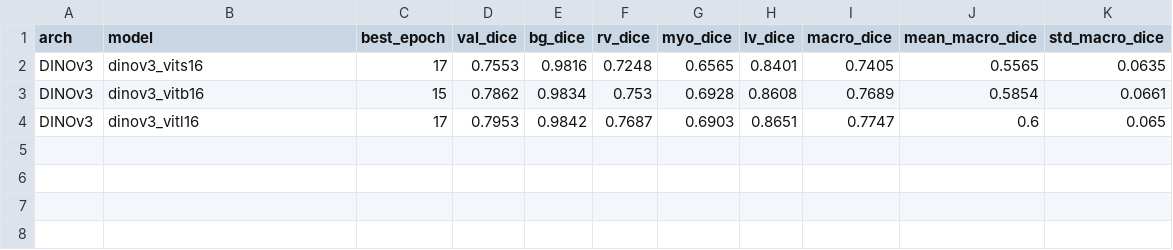
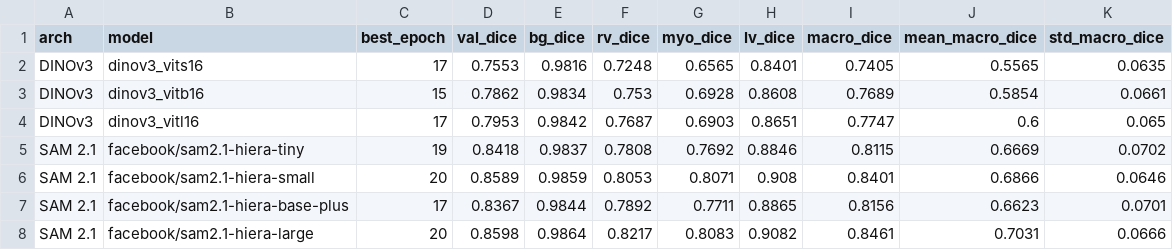
Before and after one commit to alan-turing-institute/heartfm-evals, a CSV file: scripts/segmentation/results_linear_probe.csv, drawn as a sheet.

Commit message:
add scripts and results for SAM

```diff
--- a/scripts/segmentation/results_linear_probe.csv
+++ b/scripts/segmentation/results_linear_probe.csv
@@ -4 +4,5 @@ DINOv3,dinov3_vitb16,15,0.7862,0.9834,0.753,0.6928,0.8608,0.7689,0.5854,0.0661
 DINOv3,dinov3_vitl16,17,0.7953,0.9842,0.7687,0.6903,0.8651,0.7747,0.6,0.065
+SAM 2.1,facebook/sam2.1-hiera-tiny,19,0.8418,0.9837,0.7808,0.7692,0.8846,0.8115,0.6669,0.0702
+SAM 2.1,facebook/sam2.1-hiera-small,20,0.8589,0.9859,0.8053,0.8071,0.908,0.8401,0.6866,0.0646
+SAM 2.1,facebook/sam2.1-hiera-base-plus,17,0.8367,0.9844,0.7892,0.7711,0.8865,0.8156,0.6623,0.0701
+SAM 2.1,facebook/sam2.1-hiera-large,20,0.8598,0.9864,0.8217,0.8083,0.9082,0.8461,0.7031,0.0666
```
Also changed, not shown: 1 other file.
